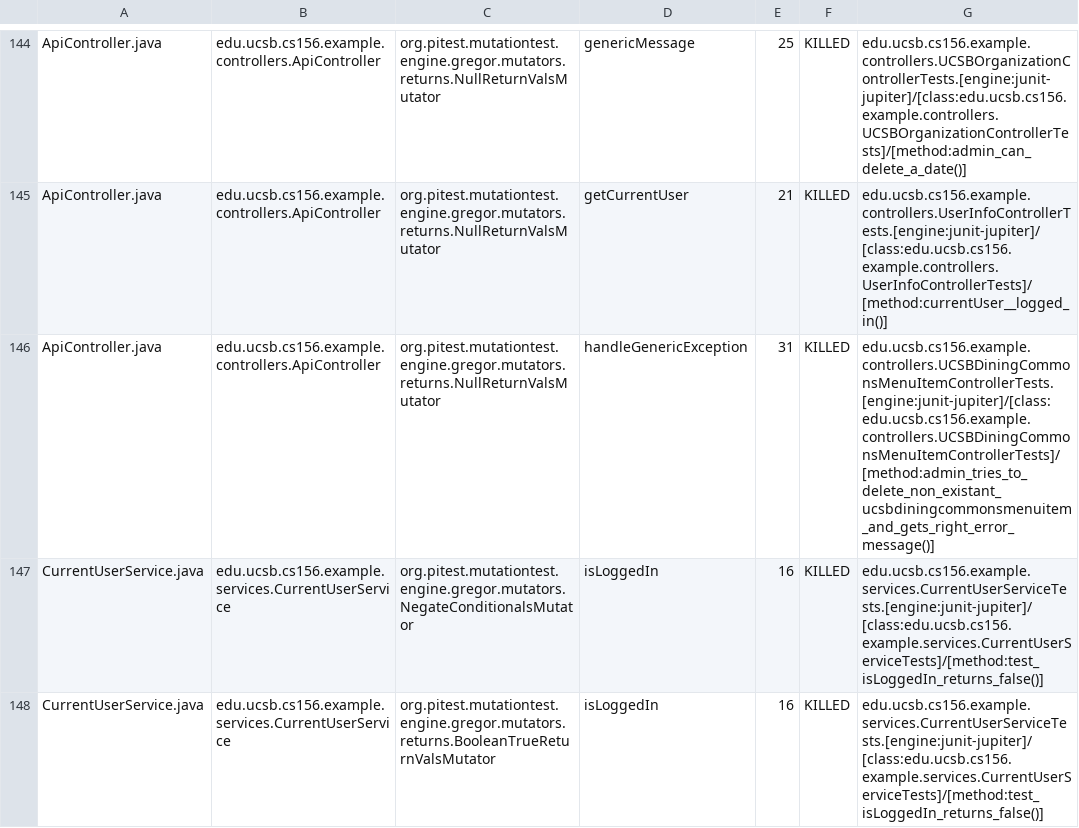
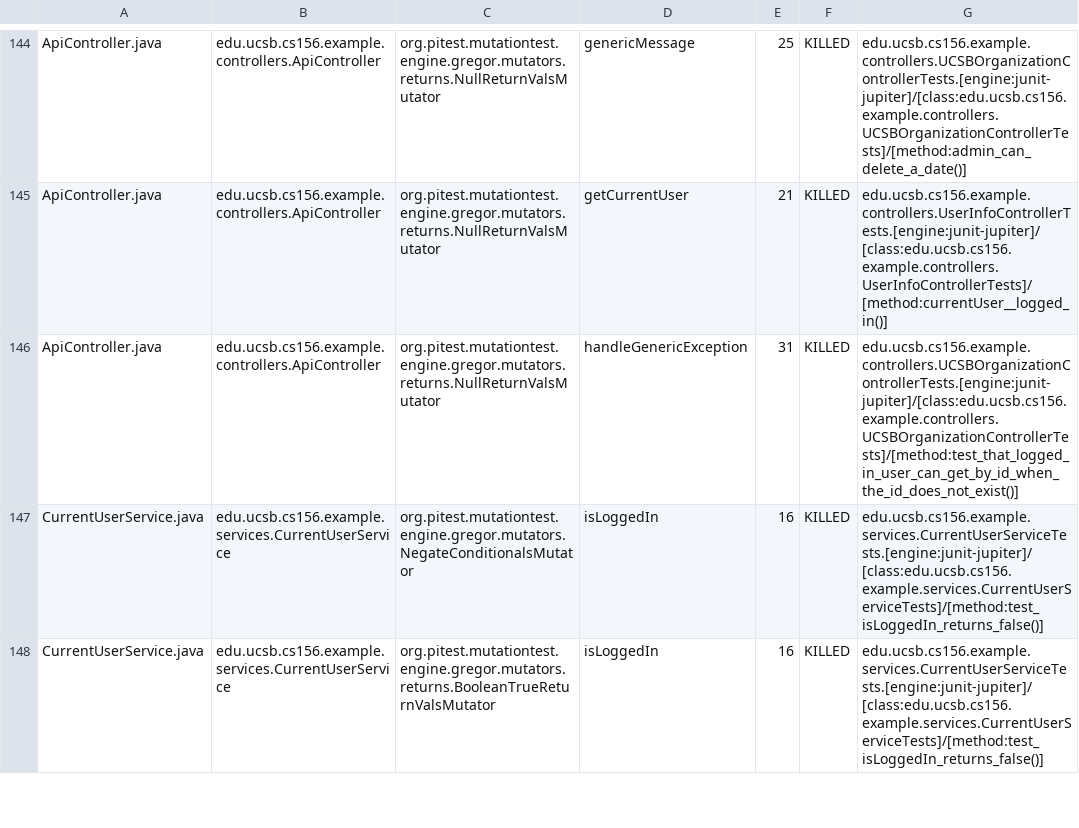
Before and after one commit to ucsb-cs156-f23/team03-f23-6pm-2, a CSV file: prs/76/pitest/mutations.csv, drawn as a sheet; only a part is shown, gaps mark what is left out.

Commit message:
Deploying to gh-pages from @ ucsb-cs156-f23/team03-f23-6pm-2@98741190ce7c1d12e2382242553cf948a1cda521 🚀

```diff
--- a/prs/76/pitest/mutations.csv
+++ b/prs/76/pitest/mutations.csv
@@ -145,3 +145,3 @@ ApiController.java,edu.ucsb.cs156.example.controllers.ApiController,org.pitest.m
 ApiController.java,edu.ucsb.cs156.example.controllers.ApiController,org.pitest.mutationtest.engine.gregor.mutators.returns.NullReturnValsMutator,getCurrentUser,21,KILLED,edu.ucsb.cs156.example.controllers.UserInfoControllerTests.[engine:junit-jupiter]/[class:edu.ucsb.cs156.example.controllers.UserInfoControllerTests]/[method:currentUser__logged_in()]
-ApiController.java,edu.ucsb.cs156.example.controllers.ApiController,org.pitest.mutationtest.engine.gregor.mutators.returns.NullReturnValsMutator,handleGenericException,31,KILLED,edu.ucsb.cs156.example.controllers.UCSBDiningCommonsMenuItemControllerTests.[engine:junit-jupiter]/[class:edu.ucsb.cs156.example.controllers.UCSBDiningCommonsMenuItemControllerTests]/[method:admin_tries_to_delete_non_existant_ucsbdiningcommonsmenuitem_and_gets_right_error_message()]
+ApiController.java,edu.ucsb.cs156.example.controllers.ApiController,org.pitest.mutationtest.engine.gregor.mutators.returns.NullReturnValsMutator,handleGenericException,31,KILLED,edu.ucsb.cs156.example.controllers.UCSBOrganizationControllerTests.[engine:junit-jupiter]/[class:edu.ucsb.cs156.example.controllers.UCSBOrganizationControllerTests]/[method:test_that_logged_in_user_can_get_by_id_when_the_id_does_not_exist()]
 CurrentUserService.java,edu.ucsb.cs156.example.services.CurrentUserService,org.pitest.mutationtest.engine.gregor.mutators.NegateConditionalsMutator,isLoggedIn,16,KILLED,edu.ucsb.cs156.example.services.CurrentUserServiceTests.[engine:junit-jupiter]/[class:edu.ucsb.cs156.example.services.CurrentUserServiceTests]/[method:test_isLoggedIn_returns_false()]
```
Also changed, not shown: 17 other files.
